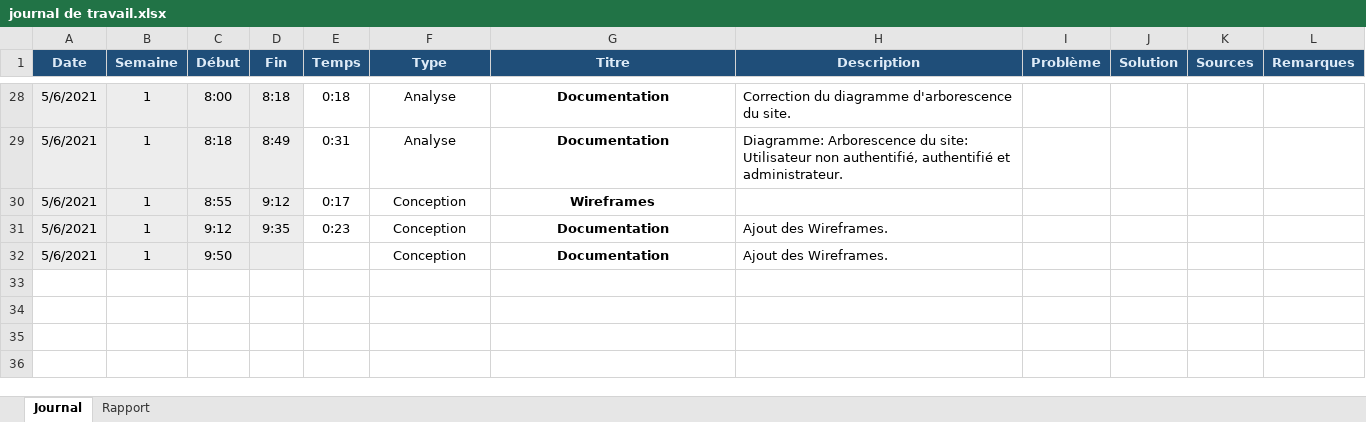
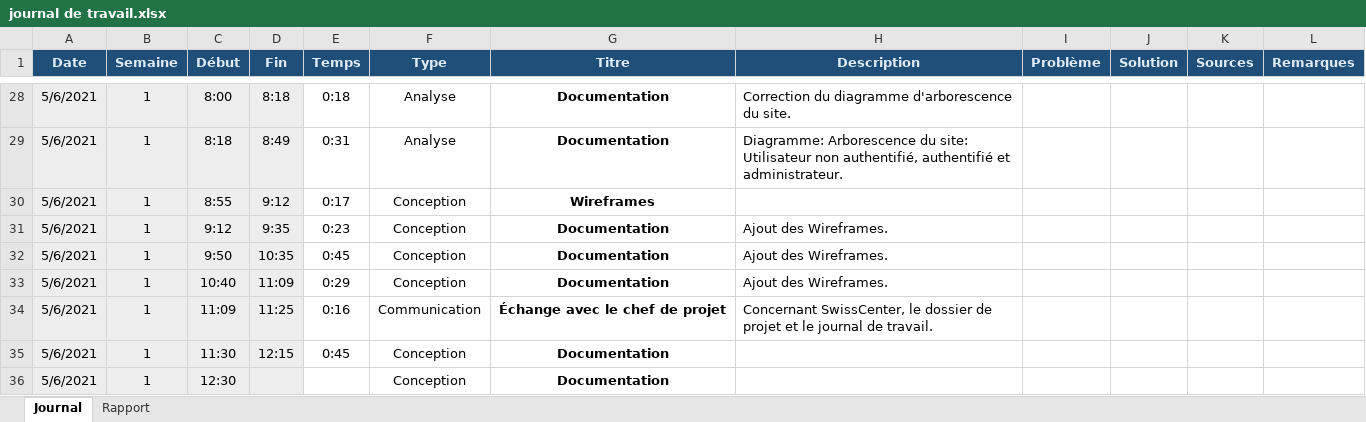
Before and after one commit to TPI-Samuel-Meyer/BloomComics, an Excel workbook: Documentation/Édition/journal de travail.xlsx, sheet Journal, drawn as a sheet; only a part is shown, gaps mark what is left out; values as stored, in another font and other column widths than the file's, no borders; conditional formats not drawn; the diff names each change by its address in the sheet, - before the commit and + after, or states it on an @@ line.

Commit message:
Wireframes, arborescence et cas d'utilisation - Update

```diff
--- a/Documentation/Édition/journal de travail.xlsx (sheet Journal)
+++ b/Documentation/Édition/journal de travail.xlsx (sheet Journal)
-D32 (Fin): (empty)
+D32 (Fin): 10:35
-E32 (Temps): (empty)
+E32 (Temps): 0:45
+row 33: 5/6/2021 | 1 | 10:40 | 11:09 | 0:29 | Conception | Documentation | Ajout des Wireframes.
+row 34: 5/6/2021 | 1 | 11:09 | 11:25 | 0:16 | Communication | Échange avec le chef de projet | Concernant SwissCenter, le dossier de projet et le journal de travail.
+row 35: 5/6/2021 | 1 | 11:30 | 12:15 | 0:45 | Conception | Documentation
+row 36: 5/6/2021 | 1 | 12:30 |  |  | Conception | Documentation
```
Also changed, not shown: Documentation/édition/journal de travail.xlsx, 44 other files.
